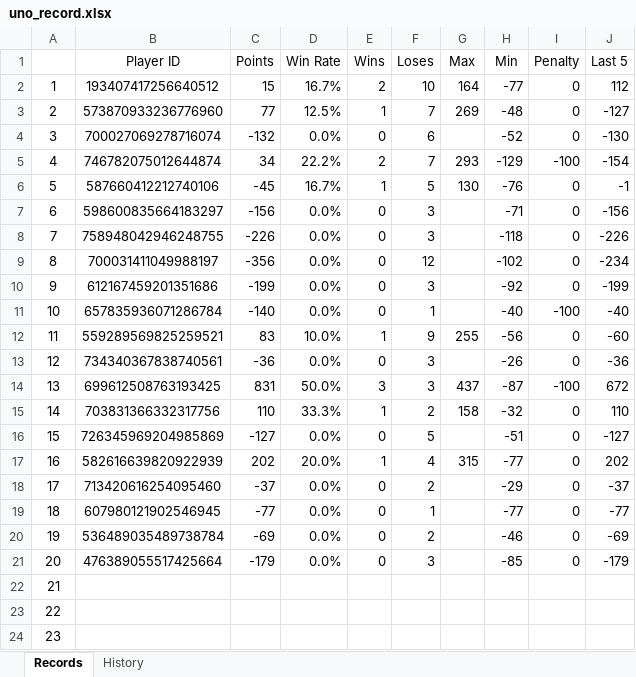
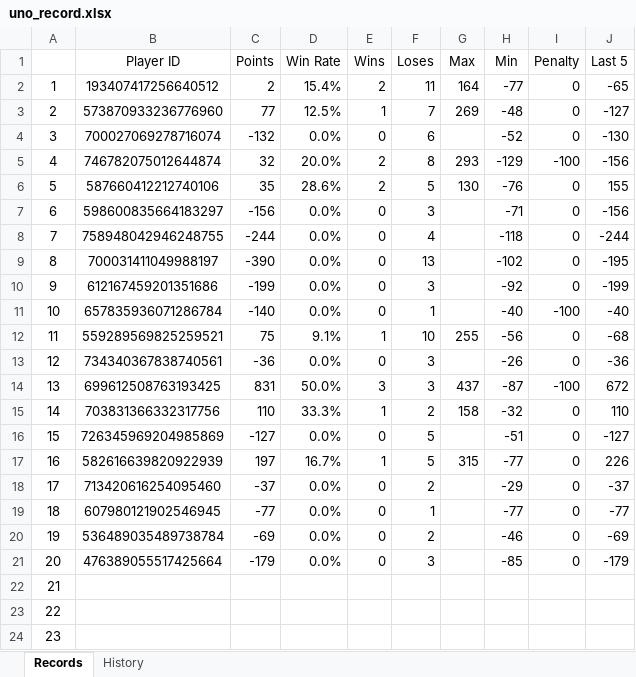
Before and after one commit to 7r-yi/HONDA-Bot, an Excel workbook: uno/uno_record.xlsx, sheet Records, drawn as a sheet; only a part is shown; values as stored, in another font and other column widths than the file's, no borders; the diff names each change by its address in the sheet, - before the commit and + after, or states it on an @@ line.

```diff
--- a/uno/uno_record.xlsx (sheet Records)
+++ b/uno/uno_record.xlsx (sheet Records)
-C2 (Points): 15
+C2 (Points): 2
-D2 (Win Rate): 16.7%
+D2 (Win Rate): 15.4%
-F2 (Loses): 10
+F2 (Loses): 11
-J2 (Last 5): 112
+J2 (Last 5): -65
-C5 (Points): 34
+C5 (Points): 32
-D5 (Win Rate): 22.2%
+D5 (Win Rate): 20.0%
-F5 (Loses): 7
+F5 (Loses): 8
-J5 (Last 5): -154
+J5 (Last 5): -156
-C6 (Points): -45
+C6 (Points): 35
-D6 (Win Rate): 16.7%
+D6 (Win Rate): 28.6%
-E6 (Wins): 1
+E6 (Wins): 2
-J6 (Last 5): -1
+J6 (Last 5): 155
-C8 (Points): -226
+C8 (Points): -244
-F8 (Loses): 3
+F8 (Loses): 4
-J8 (Last 5): -226
+J8 (Last 5): -244
-C9 (Points): -356
+C9 (Points): -390
-F9 (Loses): 12
+F9 (Loses): 13
-J9 (Last 5): -234
+J9 (Last 5): -195
-C12 (Points): 83
+C12 (Points): 75
-D12 (Win Rate): 10.0%
+D12 (Win Rate): 9.1%
-F12 (Loses): 9
+F12 (Loses): 10
-J12 (Last 5): -60
+J12 (Last 5): -68
-C17 (Points): 202
+C17 (Points): 197
-D17 (Win Rate): 20.0%
+D17 (Win Rate): 16.7%
-F17 (Loses): 4
+F17 (Loses): 5
-J17 (Last 5): 202
+J17 (Last 5): 226
```
Also changed, not shown: sheet History, 1 other file.
